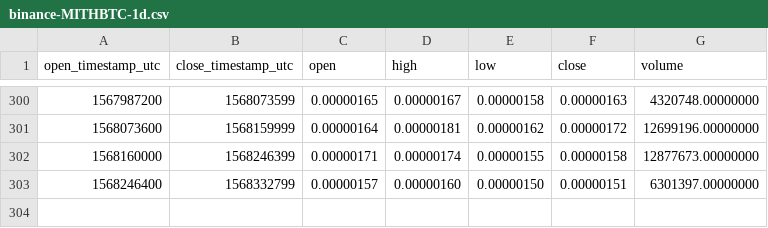
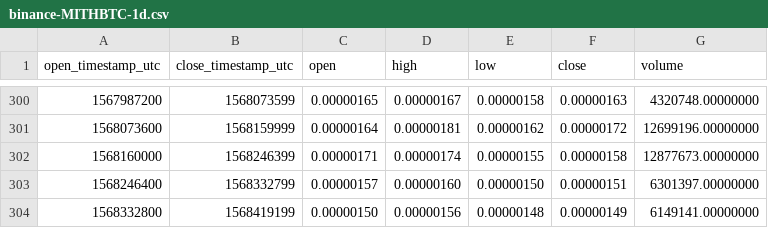
Before and after one commit to cryptobigbro/binance-MITHBTC, a CSV file: binance-MITHBTC-1d.csv, drawn as a sheet; only a part is shown, gaps mark what is left out; the diff names each change by its address in the sheet, - before the commit and + after, or states it on an @@ line.

```diff
--- a/binance-MITHBTC-1d.csv
+++ b/binance-MITHBTC-1d.csv
+row 304: 1568332800 | 1568419199 | 0.00000150 | 0.00000156 | 0.00000148 | 0.00000149 | 6149141.00000000
```
Also changed, not shown: binance-MITHBTC-1h.csv.
